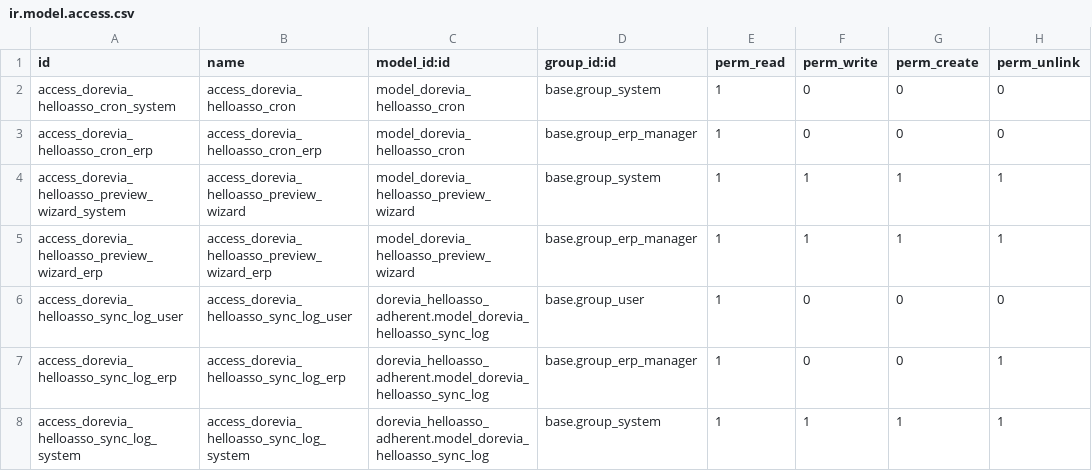
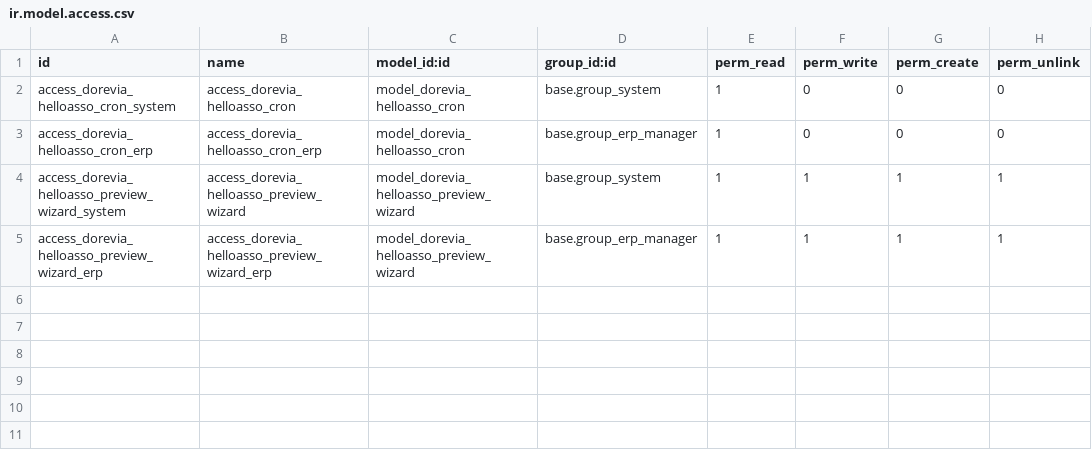
Before and after one commit to doreviateam/lynki, a CSV file: units/odoo/custom-addons/dorevia_helloasso_adherent/security/ir.model.access.csv, drawn as a sheet; the diff names each change by its address in the sheet, - before the commit and + after, or states it on an @@ line.

```diff
--- a/units/odoo/custom-addons/dorevia_helloasso_adherent/security/ir.model.access.csv
+++ b/units/odoo/custom-addons/dorevia_helloasso_adherent/security/ir.model.access.csv
-row 6: access_dorevia_helloasso_sync_log_user | access_dorevia_helloasso_sync_log_user | dorevia_helloasso_adherent.model_dorevia_helloasso_sync_log | base.group_user | 1 | 0 | 0 | 0
-row 7: access_dorevia_helloasso_sync_log_erp | access_dorevia_helloasso_sync_log_erp | dorevia_helloasso_adherent.model_dorevia_helloasso_sync_log | base.group_erp_manager | 1 | 0 | 0 | 1
-row 8: access_dorevia_helloasso_sync_log_system | access_dorevia_helloasso_sync_log_system | dorevia_helloasso_adherent.model_dorevia_helloasso_sync_log | base.group_system | 1 | 1 | 1 | 1
```
Also changed, not shown: 7 other files.
